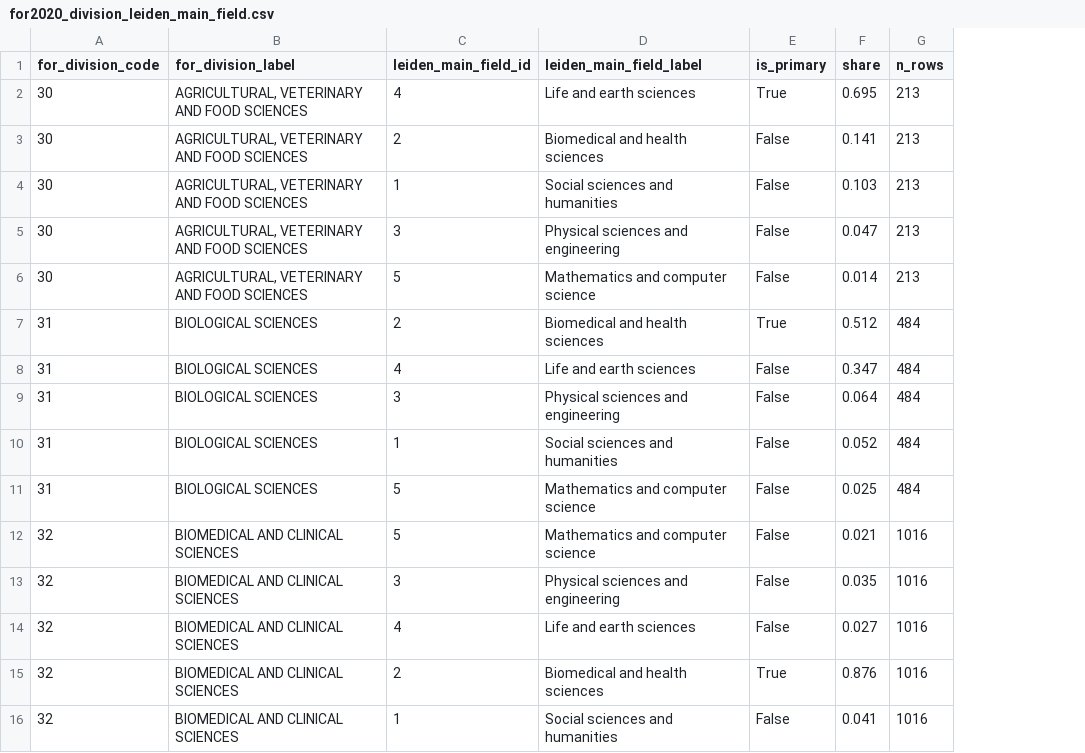
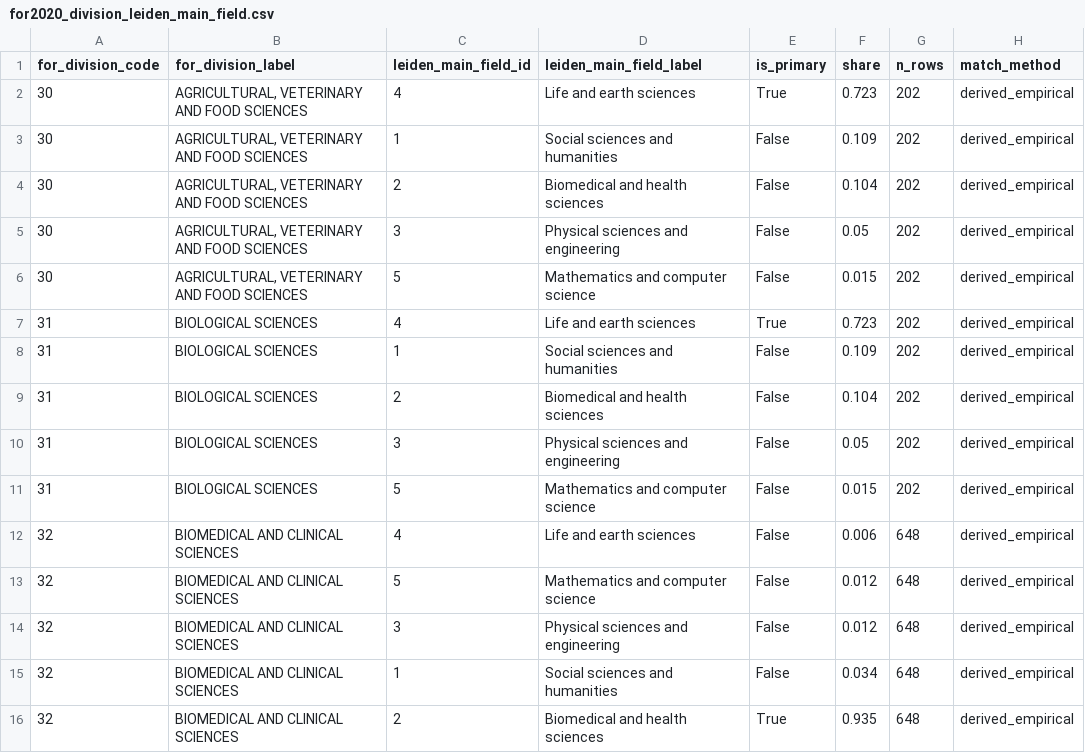
Before and after one commit to LarryCram/ResearchClassification, a CSV file: research_classification/data/for2020_division_leiden_main_field.csv, drawn as a sheet; only a part is shown; removed rows and columns are numbered as before the commit, all else as after; the diff covers the shown part only; the diff names each change by its address in the sheet, - before the commit and + after, or states it on an @@ line.

```diff
--- a/research_classification/data/for2020_division_leiden_main_field.csv
+++ b/research_classification/data/for2020_division_leiden_main_field.csv
+column H (match_method), rows 2-3: derived_empirical | derived_empirical; rows 5-7: all derived_empirical; rows 9-11: all derived_empirical; rows 13-16: all derived_empirical
-F2 (share): 0.695
+F2 (share): 0.723
-G2 (n_rows): 213
+G2 (n_rows): 202
-row 3: 30 | AGRICULTURAL, VETERINARY AND FOOD SCIENCES | 2 | Biomedical and health sciences | False | 0.141 | 213
-F3 (share): 0.103
+F3 (share): 0.109
-G3 (n_rows): 213
+G3 (n_rows): 202
+row 4: 30 | AGRICULTURAL, VETERINARY AND FOOD SCIENCES | 2 | Biomedical and health sciences | False | 0.104 | 202 | derived_empirical
-F5 (share): 0.047
+F5 (share): 0.05
-G5:G6 (n_rows): 213
+G5:G6 (n_rows): 202
-F6 (share): 0.014
+F6 (share): 0.015
-C7 (leiden_main_field_id): 2
+C7 (leiden_main_field_id): 4
-D7 (leiden_main_field_label): Biomedical and health sciences
+D7 (leiden_main_field_label): Life and earth sciences
-F7 (share): 0.512
+F7 (share): 0.723
-G7 (n_rows): 484
+G7 (n_rows): 202
+row 8: 31 | BIOLOGICAL SCIENCES | 1 | Social sciences and humanities | False | 0.109 | 202 | derived_empirical
-C9 (leiden_main_field_id): 4
+C9 (leiden_main_field_id): 2
-D9 (leiden_main_field_label): Life and earth sciences
+D9 (leiden_main_field_label): Biomedical and health sciences
-F9 (share): 0.347
+F9 (share): 0.104
-G9:G10 (n_rows): 484
+G9:G10 (n_rows): 202
-F10 (share): 0.064
+F10 (share): 0.05
-row 10: 31 | BIOLOGICAL SCIENCES | 1 | Social sciences and humanities | False | 0.052 | 484
-F11 (share): 0.025
+F11 (share): 0.015
-G11 (n_rows): 484
+G11 (n_rows): 202
+row 12: 32 | BIOMEDICAL AND CLINICAL SCIENCES | 4 | Life and earth sciences | False | 0.006 | 648 | derived_empirical
-F13 (share): 0.021
+F13 (share): 0.012
-G13:G16 (n_rows): 1016
+G13:G16 (n_rows): 648
-F14 (share): 0.035
+F14 (share): 0.012
-C15 (leiden_main_field_id): 4
+C15 (leiden_main_field_id): 1
-D15 (leiden_main_field_label): Life and earth sciences
+D15 (leiden_main_field_label): Social sciences and humanities
-F15 (share): 0.027
+F15 (share): 0.034
-F16 (share): 0.876
+F16 (share): 0.935
-row 16: 32 | BIOMEDICAL AND CLINICAL SCIENCES | 1 | Social sciences and humanities | False | 0.041 | 1016
```
Also changed, not shown: 3 added rows, 4 removed rows and 60 edited cells elsewhere in this file, research_classification/data/bridge_leiden_for.csv, research_classification/data/for2020_division_openalex_domain.csv, 17 other files.
